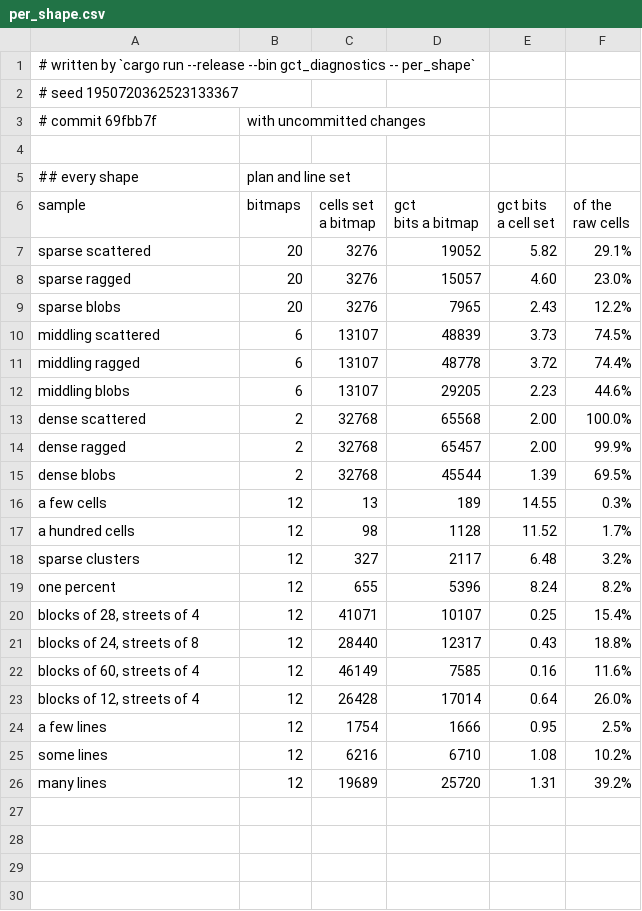
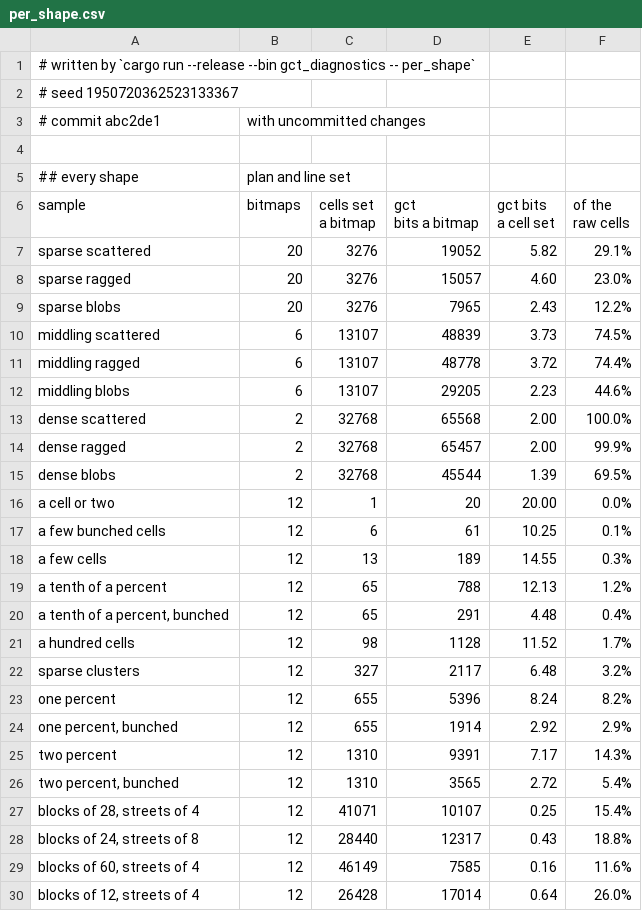
Before and after one commit to ErrorDAR32/bitmap-compression-experiments, a CSV file: docs/measurements/per_shape.csv, drawn as a sheet; only a part is shown; the shorter side is filled out with more unchanged rows.

```diff
--- a/docs/measurements/per_shape.csv
+++ b/docs/measurements/per_shape.csv
@@ -2,3 +2,3 @@
 # seed 1950720362523133367
-# commit 69fbb7f, with uncommitted changes
+# commit abc2de1, with uncommitted changes
 
@@ -19,3 +19,7 @@ dense ragged,2,32768,65457,2.00,99.9%
 dense blobs,2,32768,45544,1.39,69.5%
+a cell or two,12,1,20,20.00,0.0%
+a few bunched cells,12,6,61,10.25,0.1%
 a few cells,12,13,189,14.55,0.3%
+a tenth of a percent,12,65,788,12.13,1.2%
+"a tenth of a percent, bunched",12,65,291,4.48,0.4%
 a hundred cells,12,98,1128,11.52,1.7%
@@ -23,2 +27,5 @@ sparse clusters,12,327,2117,6.48,3.2%
 one percent,12,655,5396,8.24,8.2%
+"one percent, bunched",12,655,1914,2.92,2.9%
+two percent,12,1310,9391,7.17,14.3%
+"two percent, bunched",12,1310,3565,2.72,5.4%
 "blocks of 28, streets of 4",12,41071,10107,0.25,15.4%
```
Also changed, not shown: docs/measurements/census.csv, docs/measurements/measurement.csv, 7 other files.
